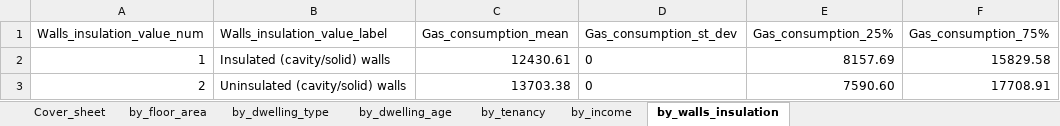
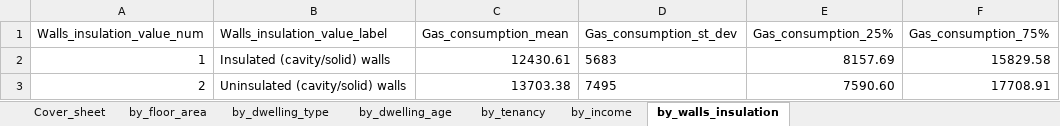
Before and after one commit to bernardinodamico/Households_energy_wellbeing, an Excel workbook: DATA/RAW/Gas_consumption_data_2015.xlsx, sheet by_walls_insulation, drawn as a sheet; values as stored, in another font and other column widths than the file's, no borders; the diff names each change by its address in the sheet, - before the commit and + after, or states it on an @@ line.

Commit message:
nc

```diff
--- a/DATA/RAW/Gas_consumption_data_2015.xlsx (sheet by_walls_insulation)
+++ b/DATA/RAW/Gas_consumption_data_2015.xlsx (sheet by_walls_insulation)
-D2 (Gas_consumption_st_dev): 0
+D2 (Gas_consumption_st_dev): 5683
-D3 (Gas_consumption_st_dev): 0
+D3 (Gas_consumption_st_dev): 7495
```
